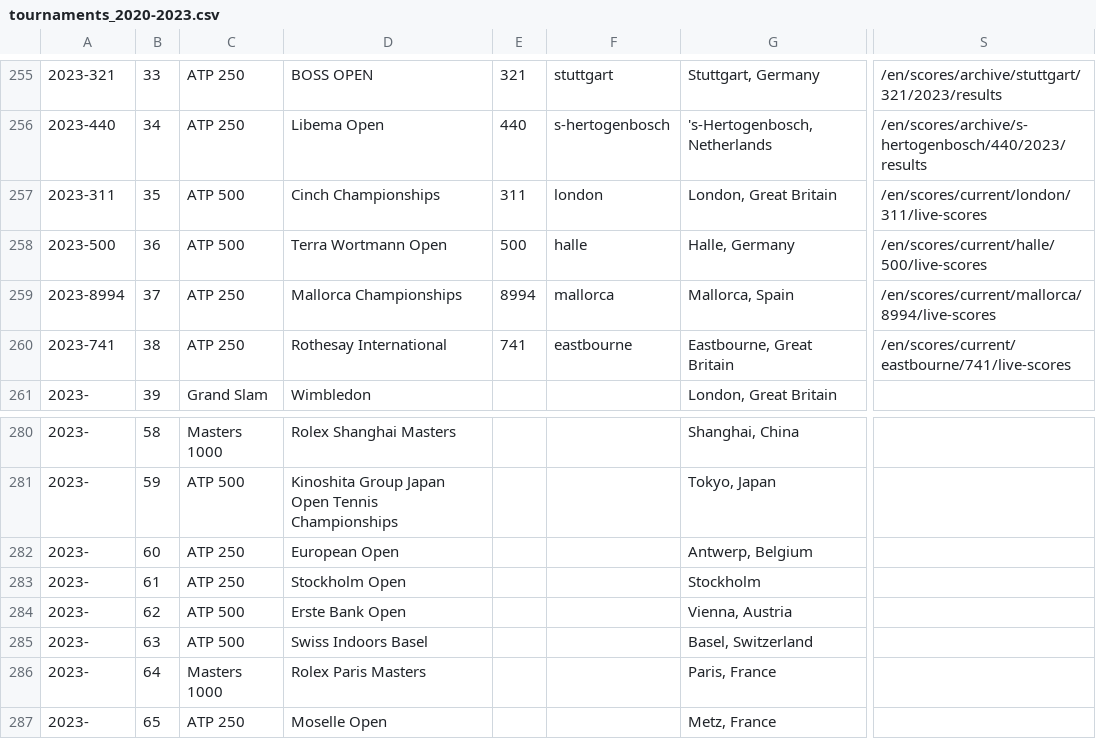
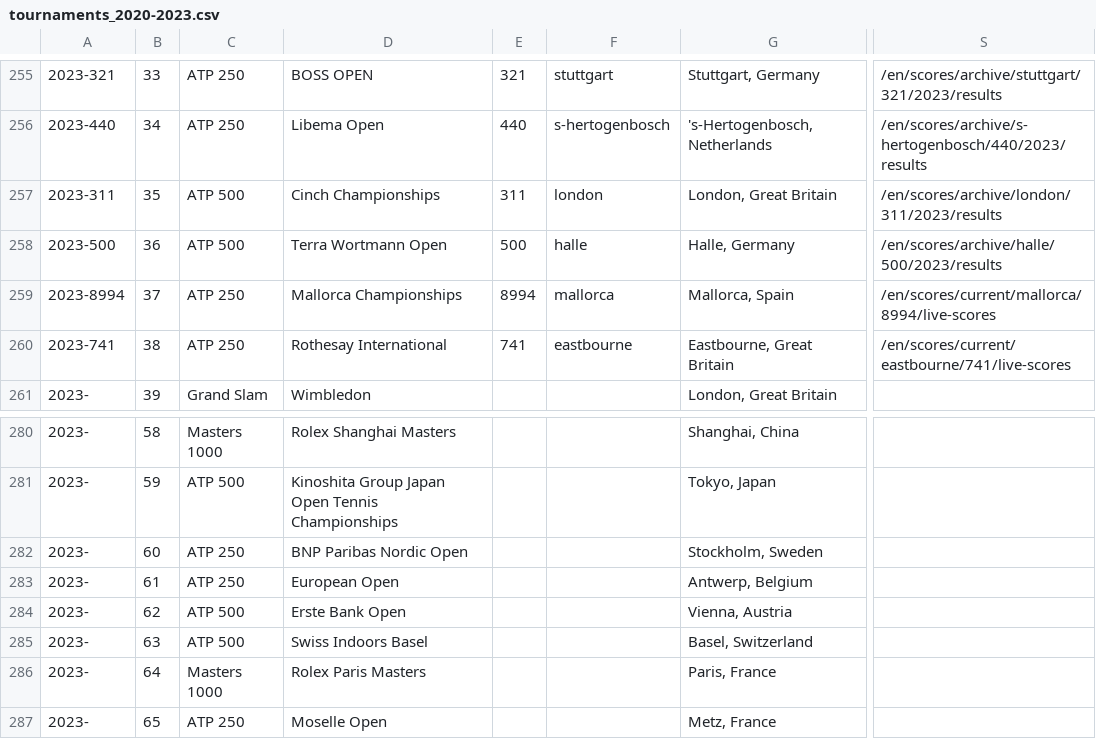
Before and after one commit to armstjc/atp-world-tour-tennis-data, a CSV file: csv/1_tournaments/tournaments_2020-2023.csv, drawn as a sheet; only a part is shown, gaps mark what is left out; the diff names each change by its address in the sheet, - before the commit and + after, or states it on an @@ line.

```diff
--- a/csv/1_tournaments/tournaments_2020-2023.csv
+++ b/csv/1_tournaments/tournaments_2020-2023.csv
-S257: /en/scores/current/london/311/live-scores
+S257: /en/scores/archive/london/311/2023/results
-S258: /en/scores/current/halle/500/live-scores
+S258: /en/scores/archive/halle/500/2023/results
-D282: European Open
+D282: BNP Paribas Nordic Open
-G282: Antwerp, Belgium
+G282: Stockholm, Sweden
-D283: Stockholm Open
+D283: European Open
-G283: Stockholm
+G283: Antwerp, Belgium
```
